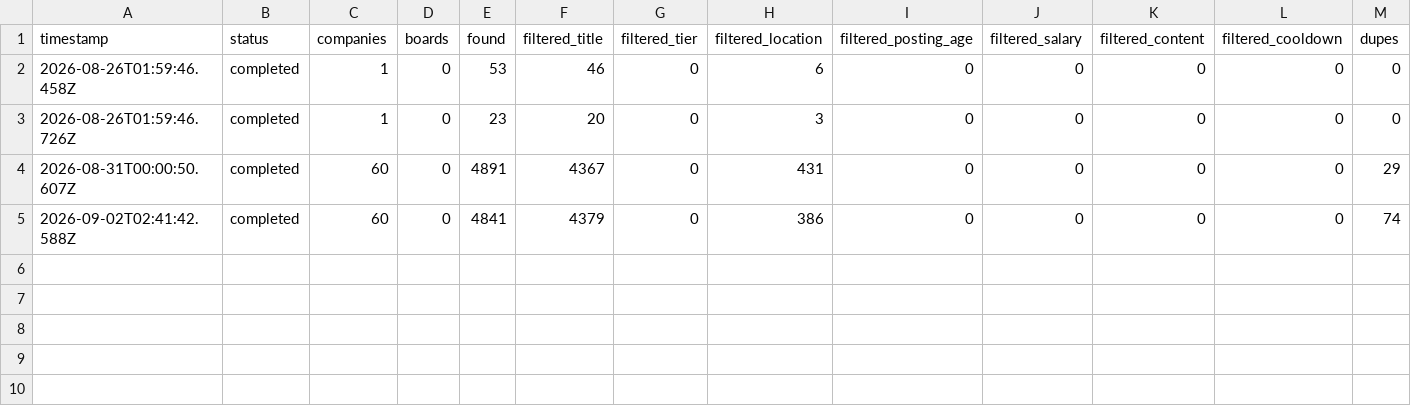
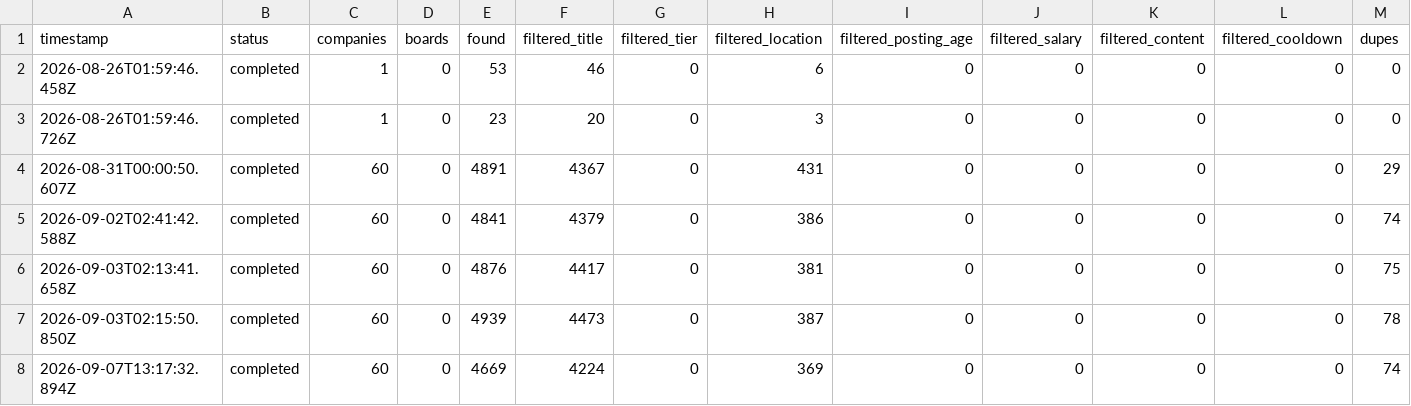
Before and after one commit to tyrelchambers/career-ops, a TSV file: data/scan-runs.tsv, drawn as a sheet; only a part is shown; rows hold the shown columns only; the diff names each change by its address in the sheet, - before the commit and + after, or states it on an @@ line.

```diff
--- a/data/scan-runs.tsv
+++ b/data/scan-runs.tsv
+row 6: 2026-09-03T02:13:41.658Z | completed | 60 | 0 | 4876 | 4417 | 0 | 381 | 0 | 0 | 0 | 0 | 75
+row 7: 2026-09-03T02:15:50.850Z | completed | 60 | 0 | 4939 | 4473 | 0 | 387 | 0 | 0 | 0 | 0 | 78
+row 8: 2026-09-07T13:17:32.894Z | completed | 60 | 0 | 4669 | 4224 | 0 | 369 | 0 | 0 | 0 | 0 | 74
```
Also changed, not shown: 1 other file.
